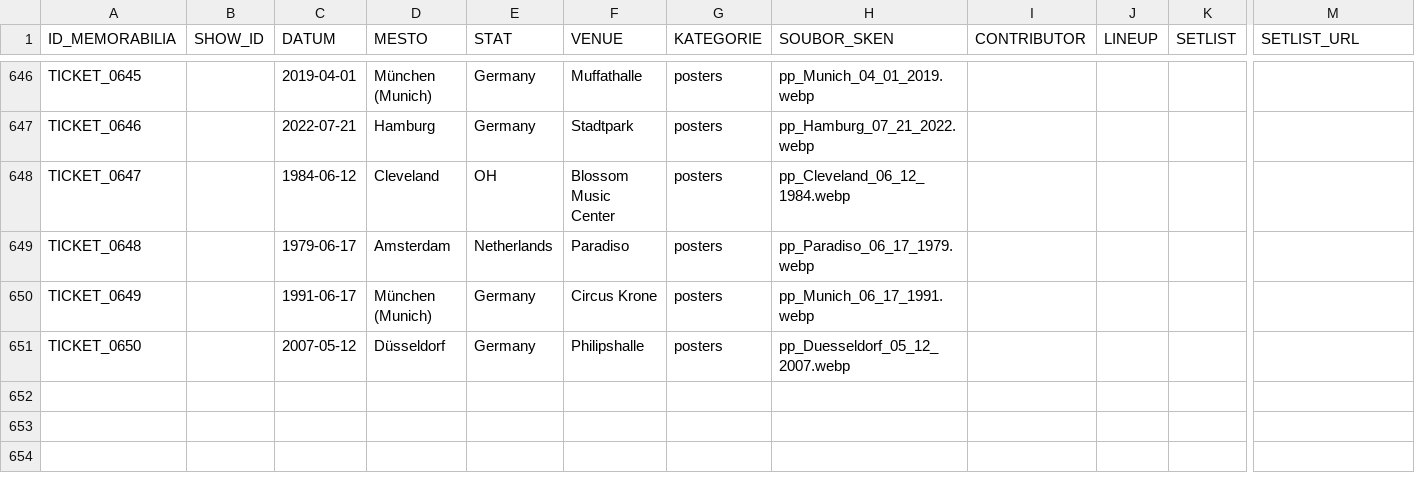
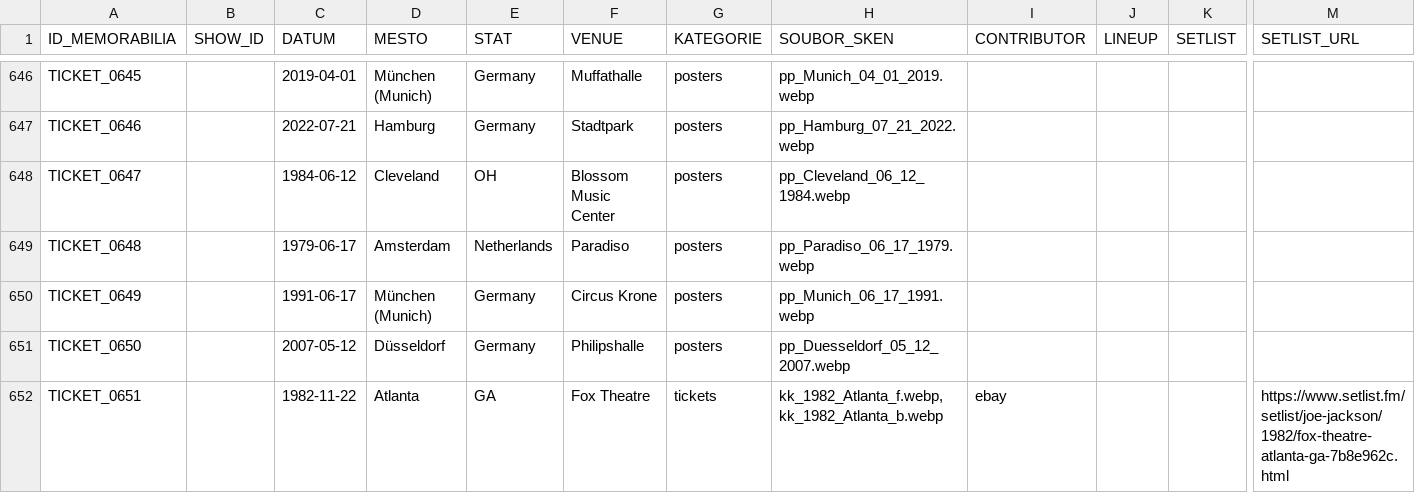
Before and after one commit to 19forever/joe-jackson-tickets-v2, a CSV file: joe_jackson_tickets_cleaned.csv, drawn as a sheet; only a part is shown, gaps mark what is left out; rows hold the shown columns only; the diff names each change by its address in the sheet, - before the commit and + after, or states it on an @@ line.

Commit message:
Update ticket metadata via Admin Editor

```diff
--- a/joe_jackson_tickets_cleaned.csv
+++ b/joe_jackson_tickets_cleaned.csv
+row 652: TICKET_0651 |  | 1982-11-22 | Atlanta | GA | Fox Theatre | tickets | kk_1982_Atlanta_f.webp, kk_1982_Atlanta_b.webp | ebay |  |  | https://www.setlist.fm/setlist/joe-jackson/1982/fox-theatre-atlanta-ga-7b8e962c.html
```
